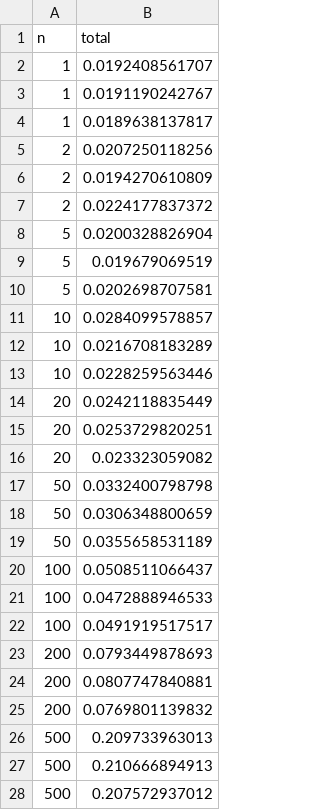
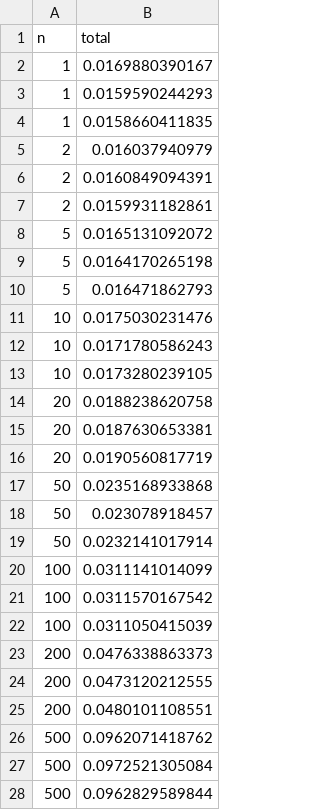
Before and after one commit to nelhage/accidentallyquadratic, a CSV file: out/python-import.csv, drawn as a sheet; only a part is shown; the diff covers the shown part only.

```diff
--- a/out/python-import.csv
+++ b/out/python-import.csv
@@ -1,28 +1,28 @@
 n,total
-1,0.0192408561707
-1,0.0191190242767
-1,0.0189638137817
-2,0.0207250118256
-2,0.0194270610809
-2,0.0224177837372
-5,0.0200328826904
-5,0.019679069519
-5,0.0202698707581
-10,0.0284099578857
-10,0.0216708183289
-10,0.0228259563446
-20,0.0242118835449
-20,0.0253729820251
-20,0.023323059082
-50,0.0332400798798
-50,0.0306348800659
-50,0.0355658531189
-100,0.0508511066437
-100,0.0472888946533
-100,0.0491919517517
-200,0.0793449878693
-200,0.0807747840881
-200,0.0769801139832
-500,0.209733963013
-500,0.210666894913
-500,0.207572937012
+1,0.0169880390167
+1,0.0159590244293
+1,0.0158660411835
+2,0.016037940979
+2,0.0160849094391
+2,0.0159931182861
+5,0.0165131092072
+5,0.0164170265198
+5,0.016471862793
+10,0.0175030231476
+10,0.0171780586243
+10,0.0173280239105
+20,0.0188238620758
+20,0.0187630653381
+20,0.0190560817719
+50,0.0235168933868
+50,0.023078918457
+50,0.0232141017914
+100,0.0311141014099
+100,0.0311570167542
+100,0.0311050415039
+200,0.0476338863373
+200,0.0473120212555
+200,0.0480101108551
+500,0.0962071418762
+500,0.0972521305084
+500,0.0962829589844
```
Also changed, not shown: 6 added rows and 15 edited cells elsewhere in this file, out/node-require.csv, 7 other files.
